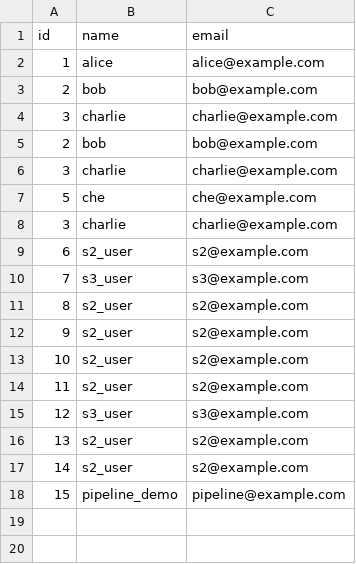
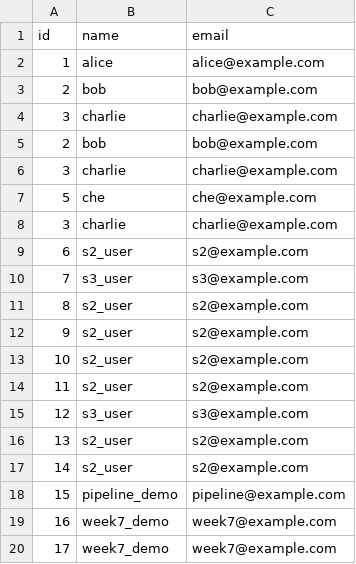
Before and after one commit to tail1887/sql_parsor, a CSV file: data/users.csv, drawn as a sheet; the diff names each change by its address in the sheet, - before the commit and + after, or states it on an @@ line.

```diff
--- a/data/users.csv
+++ b/data/users.csv
+row 19: 16 | week7_demo | week7@example.com
+row 20: 17 | week7_demo | week7@example.com
```
Also changed, not shown: 2 other files.
